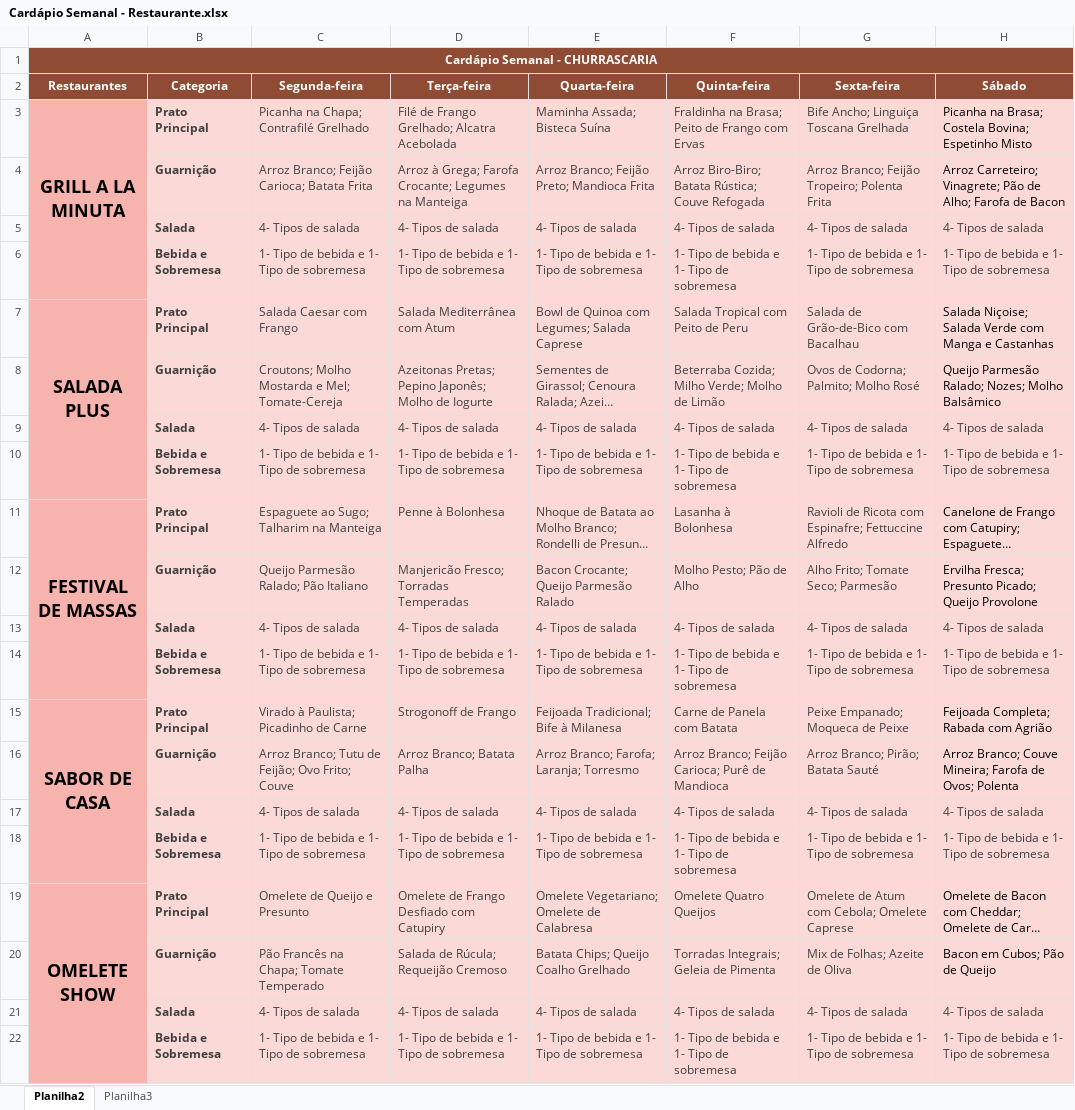
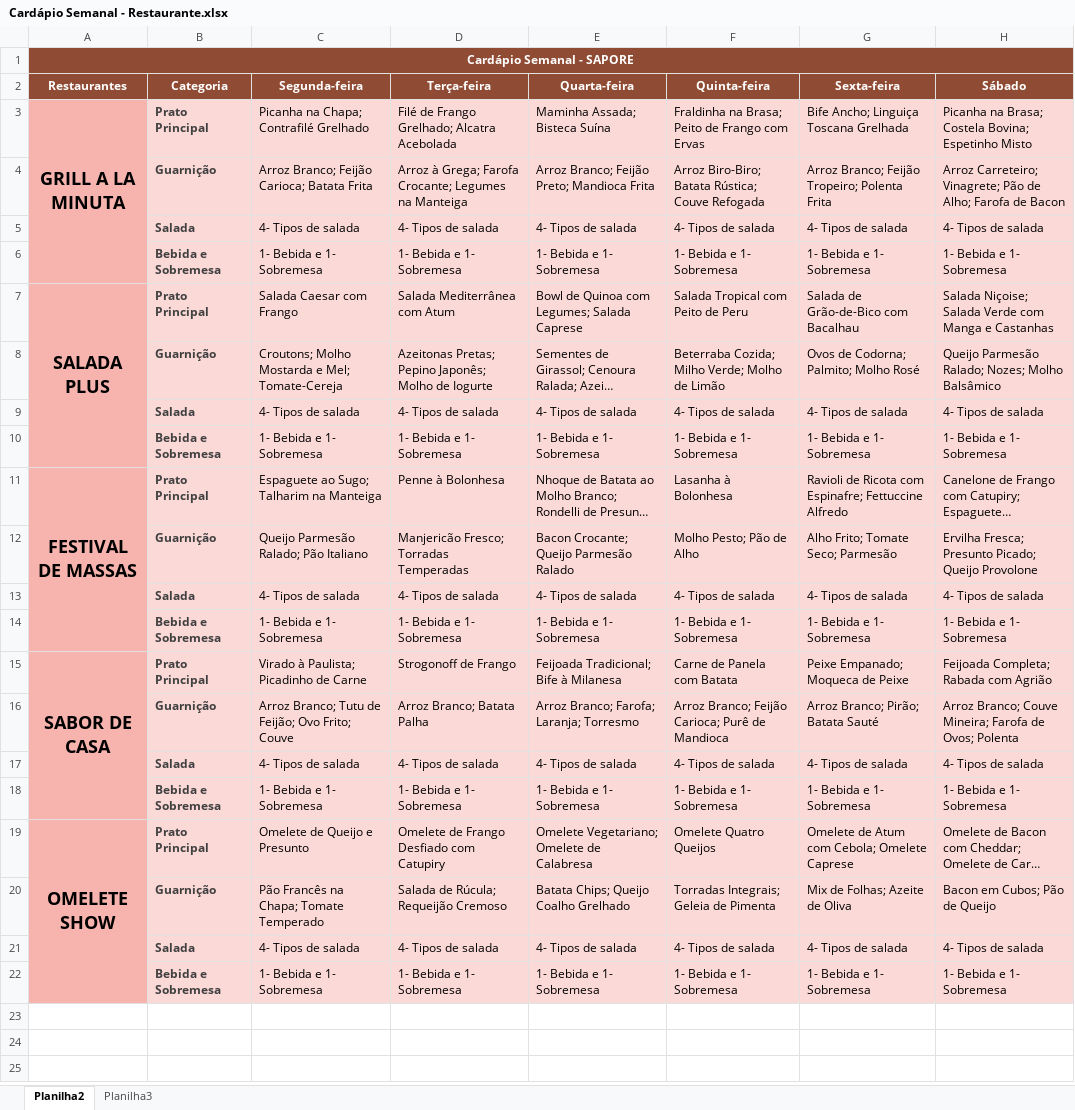
Before and after one commit to mdayansantos/planilhas-para-cardapio, an Excel workbook: Cardápio Semanal - Restaurante.xlsx, sheet Planilha2, drawn as a sheet; long unchanged cells end in …; values as stored, in another font and other column widths than the file's, no borders; removed rows and columns are numbered as before the commit, all else as after; the diff names each change by its address in the sheet, - before the commit and + after, or states it on an @@ line.

```diff
--- a/Cardápio Semanal - Restaurante.xlsx (sheet Planilha2)
+++ b/Cardápio Semanal - Restaurante.xlsx (sheet Planilha2)
-A1 (Restaurantes): Cardápio Semanal - CHURRASCARIA
+A1 (Restaurantes): Cardápio Semanal - SAPORE
-C3:G4 text colour: #404040
+C3:G4 text colour: black
-C5:H5 text colour: #404040
+C5:H5 text colour: black
-row 6:  | Bebida e Sobremesa | 1- Tipo de bebida e 1- Tipo de sobremesa | 1- Tipo de bebida e 1- Tipo de sobremesa | 1- Tipo de bebida e 1- Tipo de sobremesa | 1- Tipo de bebida e 1- Tipo de sobremesa | 1- Tipo de bebida e 1- Tipo de sobremesa | 1- Tipo de bebida e 1- Tipo de sobremesa
+row 6:  | Bebida e Sobremesa | 1- Bebida e 1- Sobremesa | 1- Bebida e 1- Sobremesa | 1- Bebida e 1- Sobremesa | 1- Bebida e 1- Sobremesa | 1- Bebida e 1- Sobremesa | 1- Bebida e 1- Sobremesa
-C7:G8 text colour: #404040
+C7:G8 text colour: black
-C9:H9 text colour: #404040
+C9:H9 text colour: black
-row 10:  | Bebida e Sobremesa | 1- Tipo de bebida e 1- Tipo de sobremesa | 1- Tipo de bebida e 1- Tipo de sobremesa | 1- Tipo de bebida e 1- Tipo de sobremesa | 1- Tipo de bebida e 1- Tipo de sobremesa | 1- Tipo de bebida e 1- Tipo de sobremesa | 1- Tipo de bebida e 1- Tipo de sobremesa
+row 10:  | Bebida e Sobremesa | 1- Bebida e 1- Sobremesa | 1- Bebida e 1- Sobremesa | 1- Bebida e 1- Sobremesa | 1- Bebida e 1- Sobremesa | 1- Bebida e 1- Sobremesa | 1- Bebida e 1- Sobremesa
-C11:G12 text colour: #404040
+C11:G12 text colour: black
-C13:H13 text colour: #404040
+C13:H13 text colour: black
-row 14:  | Bebida e Sobremesa | 1- Tipo de bebida e 1- Tipo de sobremesa | 1- Tipo de bebida e 1- Tipo de sobremesa | 1- Tipo de bebida e 1- Tipo de sobremesa | 1- Tipo de bebida e 1- Tipo de sobremesa | 1- Tipo de bebida e 1- Tipo de sobremesa | 1- Tipo de bebida e 1- Tipo de sobremesa
+row 14:  | Bebida e Sobremesa | 1- Bebida e 1- Sobremesa | 1- Bebida e 1- Sobremesa | 1- Bebida e 1- Sobremesa | 1- Bebida e 1- Sobremesa | 1- Bebida e 1- Sobremesa | 1- Bebida e 1- Sobremesa
-C15:G16 text colour: #404040
+C15:G16 text colour: black
-C17:H17 text colour: #404040
+C17:H17 text colour: black
-row 18:  | Bebida e Sobremesa | 1- Tipo de bebida e 1- Tipo de sobremesa | 1- Tipo de bebida e 1- Tipo de sobremesa | 1- Tipo de bebida e 1- Tipo de sobremesa | 1- Tipo de bebida e 1- Tipo de sobremesa | 1- Tipo de bebida e 1- Tipo de sobremesa | 1- Tipo de bebida e 1- Tipo de sobremesa
+row 18:  | Bebida e Sobremesa | 1- Bebida e 1- Sobremesa | 1- Bebida e 1- Sobremesa | 1- Bebida e 1- Sobremesa | 1- Bebida e 1- Sobremesa | 1- Bebida e 1- Sobremesa | 1- Bebida e 1- Sobremesa
-C19:G20 text colour: #404040
+C19:G20 text colour: black
-C21:H21 text colour: #404040
+C21:H21 text colour: black
-row 22:  | Bebida e Sobremesa | 1- Tipo de bebida e 1- Tipo de sobremesa | 1- Tipo de bebida e 1- Tipo de sobremesa | 1- Tipo de bebida e 1- Tipo de sobremesa | 1- Tipo de bebida e 1- Tipo de sobremesa | 1- Tipo de bebida e 1- Tipo de sobremesa | 1- Tipo de bebida e 1- Tipo de sobremesa
+row 22:  | Bebida e Sobremesa | 1- Bebida e 1- Sobremesa | 1- Bebida e 1- Sobremesa | 1- Bebida e 1- Sobremesa | 1- Bebida e 1- Sobremesa | 1- Bebida e 1- Sobremesa | 1- Bebida e 1- Sobremesa
```
Also changed, not shown: 7 other files.
